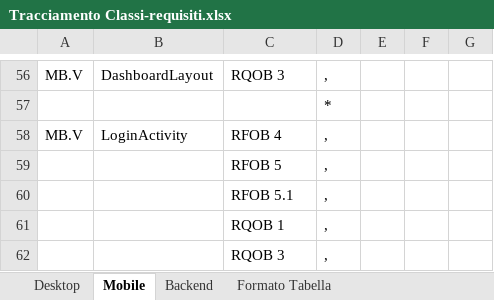
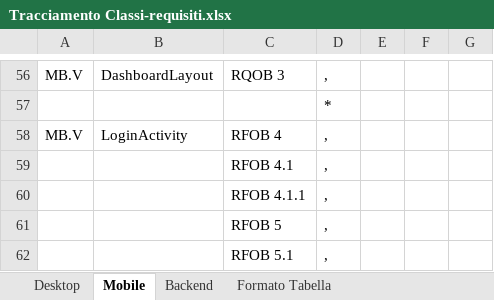
Before and after one commit to TeamCommitted/Team-Committed---Documenti, an Excel workbook: RQ/Esterni/Definizione di prodotto/Tracciamento Classi-requisiti.xlsx, sheet Mobile, drawn as a sheet; only a part is shown, gaps mark what is left out; the shorter side is filled out with more unchanged rows; values as stored, in another font and other column widths than the file's, no borders; the diff names each change by its address in the sheet, - before the commit and + after, or states it on an @@ line.

Commit message:
un tracciamento e piccola modifica ar

```diff
--- a/RQ/Esterni/Definizione di prodotto/Tracciamento Classi-requisiti.xlsx (sheet Mobile)
+++ b/RQ/Esterni/Definizione di prodotto/Tracciamento Classi-requisiti.xlsx (sheet Mobile)
+row 59:  |  | RFOB 4.1 | ,
+row 60:  |  | RFOB 4.1.1 | ,
```
Also changed, not shown: 5 other files.
